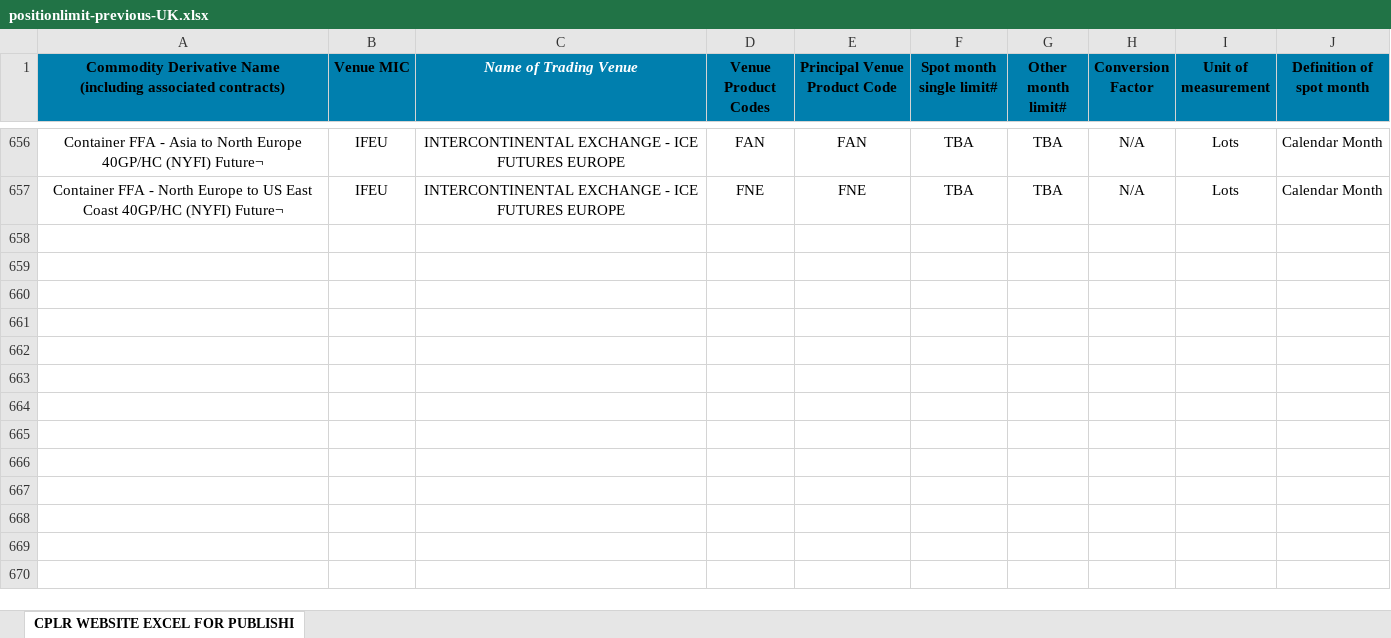
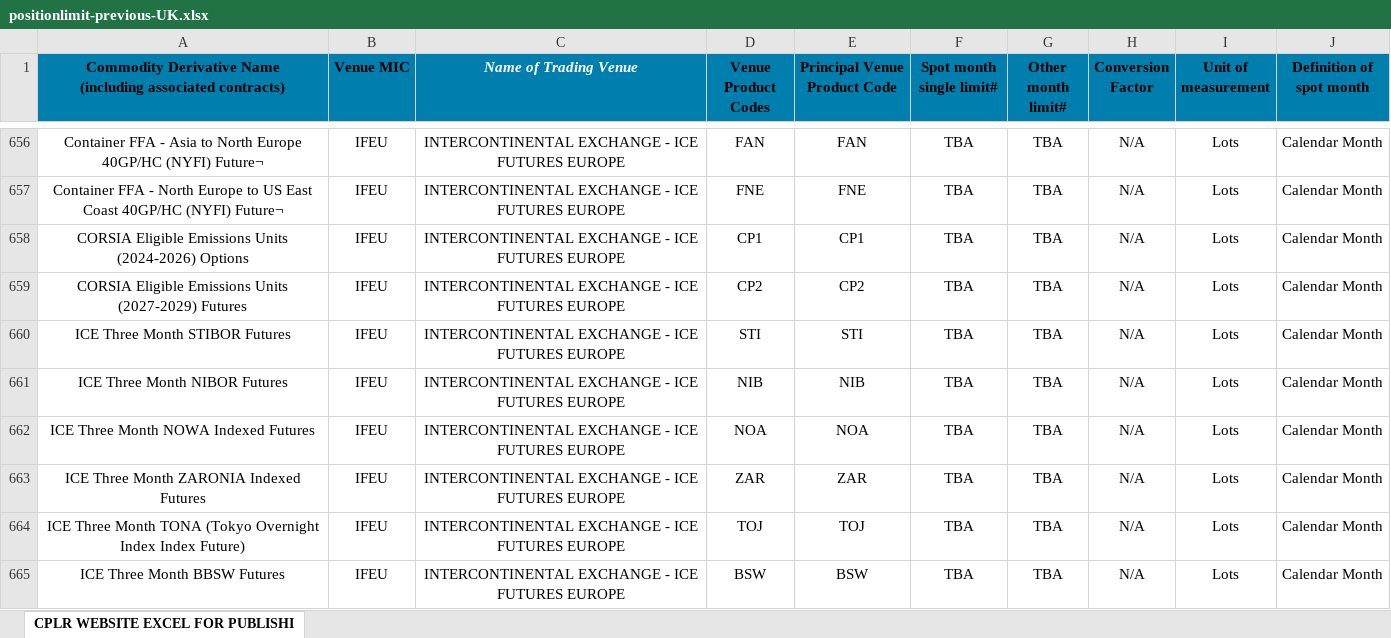
Before and after one commit to oraygungor/positionlimitcheck, an Excel workbook: positionlimit-previous-UK.xlsx, sheet CPLR WEBSITE EXCEL FOR PUBLISHI, drawn as a sheet; only a part is shown, gaps mark what is left out; values as stored, in another font and other column widths than the file's, no borders; conditional formats not drawn; the diff names each change by its address in the sheet, - before the commit and + after, or states it on an @@ line.

```diff
--- a/positionlimit-previous-UK.xlsx (sheet CPLR WEBSITE EXCEL FOR PUBLISHI)
+++ b/positionlimit-previous-UK.xlsx (sheet CPLR WEBSITE EXCEL FOR PUBLISHI)
+row 658: CORSIA Eligible Emissions Units (2024-2026) Options | IFEU | INTERCONTINENTAL EXCHANGE - ICE FUTURES EUROPE | CP1 | CP1 | TBA | TBA | N/A | Lots | Calendar Month
+row 659: CORSIA Eligible Emissions Units (2027-2029) Futures | IFEU | INTERCONTINENTAL EXCHANGE - ICE FUTURES EUROPE | CP2 | CP2 | TBA | TBA | N/A | Lots | Calendar Month
+row 660: ICE Three Month STIBOR Futures | IFEU | INTERCONTINENTAL EXCHANGE - ICE FUTURES EUROPE | STI | STI | TBA | TBA | N/A | Lots | Calendar Month
+row 661: ICE Three Month NIBOR Futures | IFEU | INTERCONTINENTAL EXCHANGE - ICE FUTURES EUROPE | NIB | NIB | TBA | TBA | N/A | Lots | Calendar Month
+row 662: ICE Three Month NOWA Indexed Futures | IFEU | INTERCONTINENTAL EXCHANGE - ICE FUTURES EUROPE | NOA | NOA | TBA | TBA | N/A | Lots | Calendar Month
+row 663: ICE Three Month ZARONIA Indexed Futures | IFEU | INTERCONTINENTAL EXCHANGE - ICE FUTURES EUROPE | ZAR | ZAR | TBA | TBA | N/A | Lots | Calendar Month
+row 664: ICE Three Month TONA (Tokyo Overnight Index Index Future) | IFEU | INTERCONTINENTAL EXCHANGE - ICE FUTURES EUROPE | TOJ | TOJ | TBA | TBA | N/A | Lots | Calendar Month
+row 665: ICE Three Month BBSW Futures | IFEU | INTERCONTINENTAL EXCHANGE - ICE FUTURES EUROPE | BSW | BSW | TBA | TBA | N/A | Lots | Calendar Month
```
Also changed, not shown: 1 other file.
